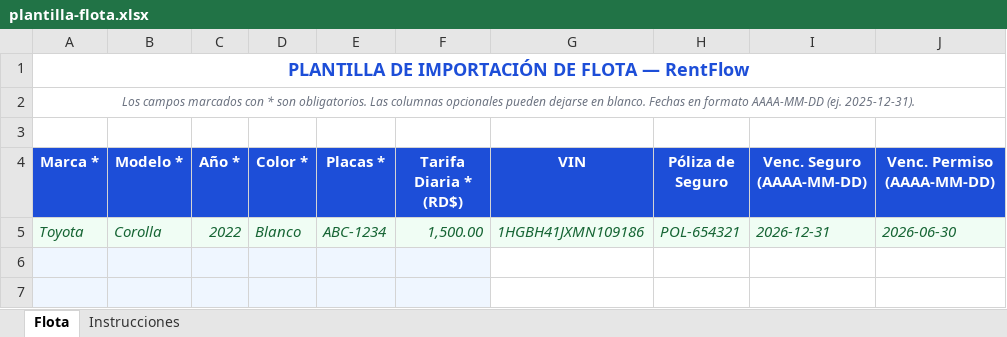
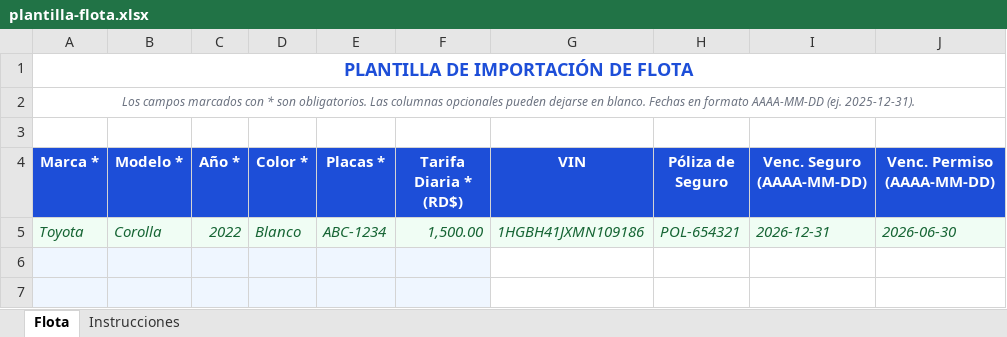
Before and after one commit to rentacarfelixgit-bit/carental-platform, an Excel workbook: public/templates/plantilla-flota.xlsx, sheet Flota, drawn as a sheet; only a part is shown; values as stored, in another font and other column widths than the file's, no borders; the diff names each change by its address in the sheet, - before the commit and + after, or states it on an @@ line.

Commit message:
Plantilla funcional

```diff
--- a/public/templates/plantilla-flota.xlsx (sheet Flota)
+++ b/public/templates/plantilla-flota.xlsx (sheet Flota)
-A1 (Marca *): PLANTILLA DE IMPORTACIÓN DE FLOTA — RentFlow
+A1 (Marca *): PLANTILLA DE IMPORTACIÓN DE FLOTA
```
Also changed, not shown: 2 other files.
